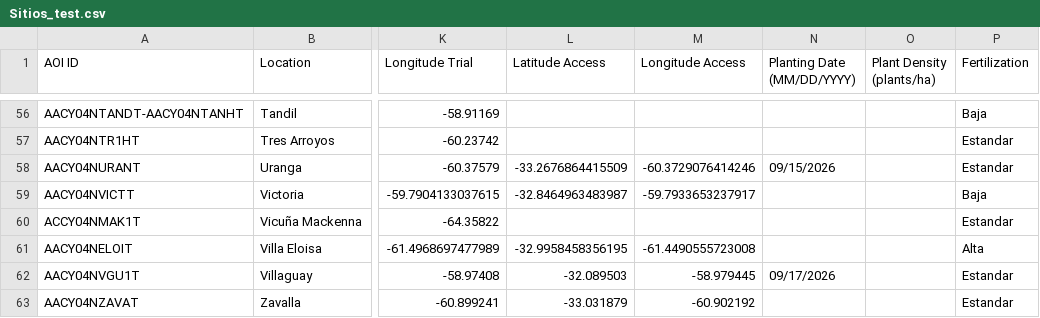
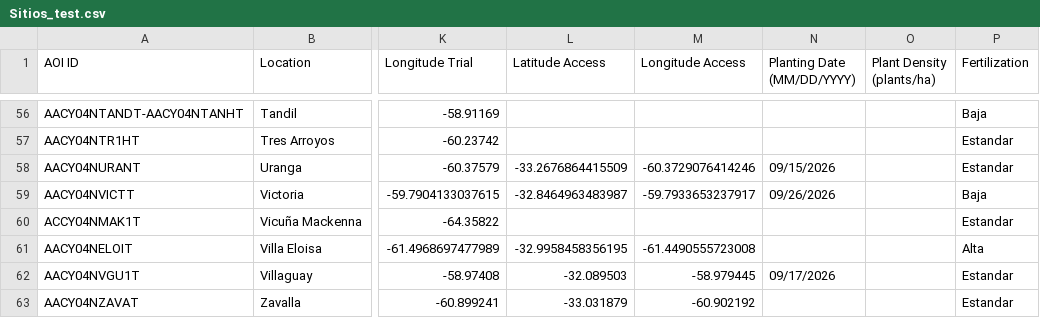
Before and after one commit to LAAR-TESTING-AR/field-trial-platform, a CSV file: Sitios_test.csv, drawn as a sheet; only a part is shown, gaps mark what is left out; the diff names each change by its address in the sheet, - before the commit and + after, or states it on an @@ line.

Commit message:
Actualizacion automatica de Sitios.csv desde SharePoint

```diff
--- a/Sitios_test.csv
+++ b/Sitios_test.csv
-N59 (Planting Date (MM/DD/YYYY)): (empty)
+N59 (Planting Date (MM/DD/YYYY)): 09/26/2026
```
